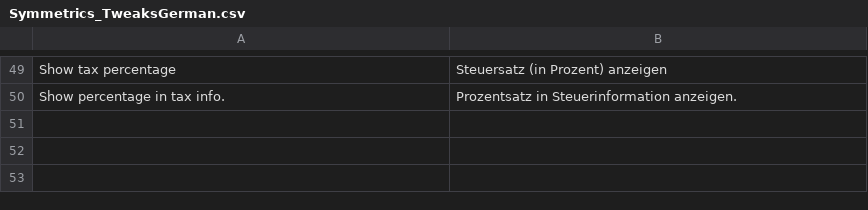
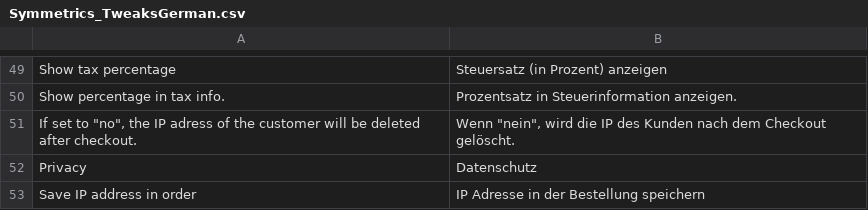
Before and after one commit to symmetrics/mrg_tweaks_german, a CSV file: build/app/locale/de_DE/Symmetrics_TweaksGerman.csv, drawn as a sheet; only a part is shown, gaps mark what is left out; the diff names each change by its address in the sheet, - before the commit and + after, or states it on an @@ line.

Commit message:
MARKET-68: Created observer which deletes the IP address after checkout; Added system configuration with translation to disable this feature.

```diff
--- a/build/app/locale/de_DE/Symmetrics_TweaksGerman.csv
+++ b/build/app/locale/de_DE/Symmetrics_TweaksGerman.csv
+row 51: If set to "no", the IP adress of the customer will be deleted after checkout. | Wenn "nein", wird die IP des Kunden nach dem Checkout gelöscht.
+row 52: Privacy | Datenschutz
+row 53: Save IP address in order | IP Adresse in der Bestellung speichern
```
Also changed, not shown: 3 other files.
